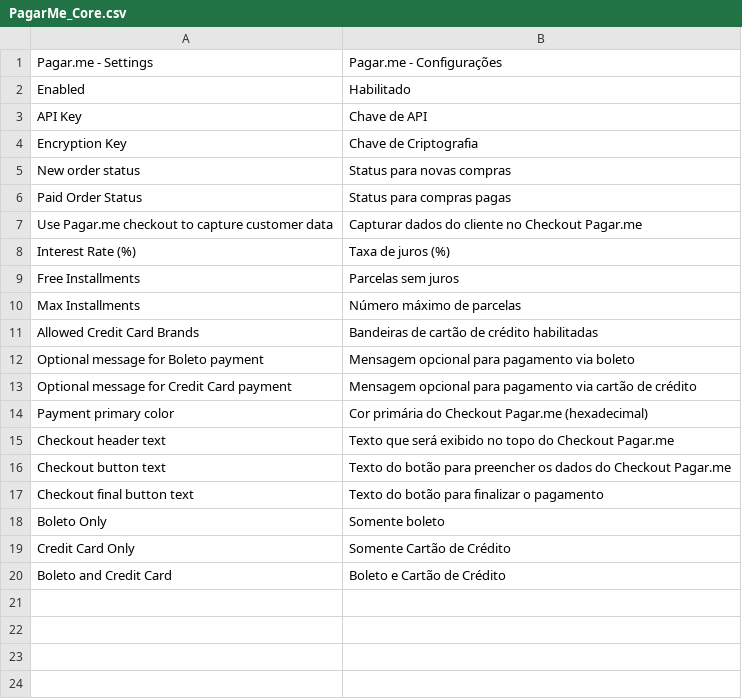
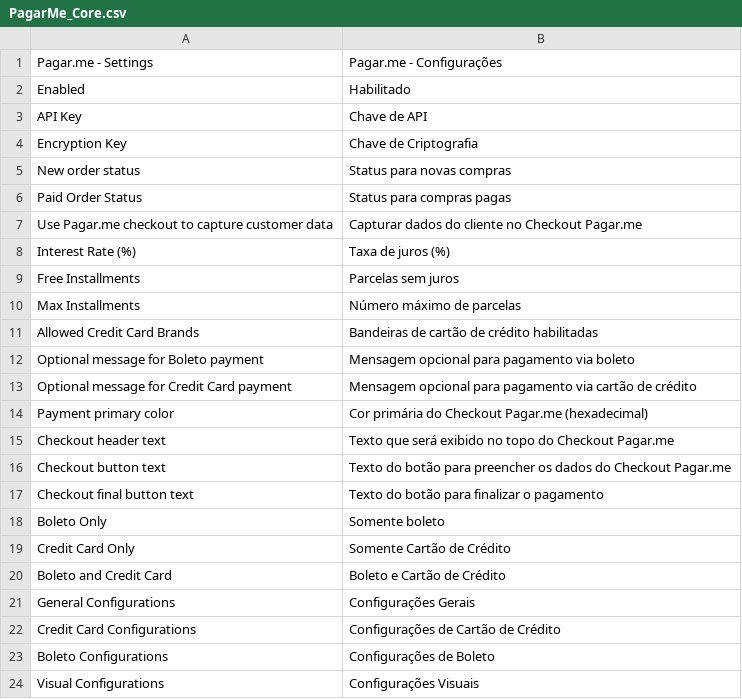
Before and after one commit to rafaelstz/pagarme-magento, a CSV file: app/locale/pt_BR/PagarMe_Core.csv, drawn as a sheet.

Commit message:
Translate: Translate header of configuration groups

```diff
--- a/app/locale/pt_BR/PagarMe_Core.csv
+++ b/app/locale/pt_BR/PagarMe_Core.csv
@@ -20 +20,5 @@
 "Boleto and Credit Card","Boleto e Cartão de Crédito"
+"General Configurations","Configurações Gerais"
+"Credit Card Configurations", "Configurações de Cartão de Crédito"
+"Boleto Configurations", "Configurações de Boleto"
+"Visual Configurations", "Configurações Visuais"
```
